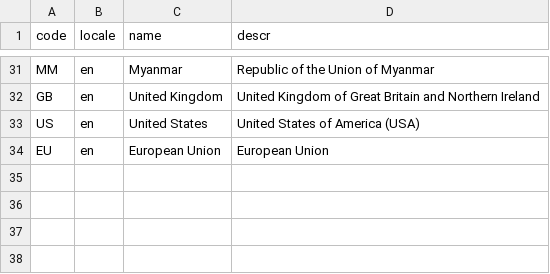
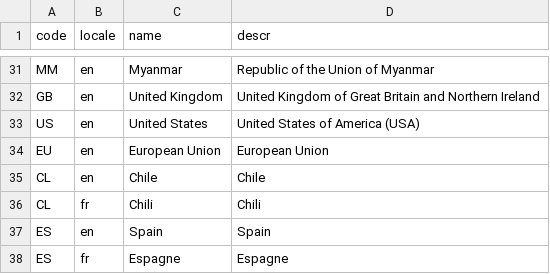
Before and after one commit to JeremyChabert/cap-vin, a CSV file: db/data/sap.common-Countries.texts.csv, drawn as a sheet; only a part is shown, gaps mark what is left out.

Commit message:
core(csv): add Chile and Spain to test filters

```diff
--- a/db/data/sap.common-Countries.texts.csv
+++ b/db/data/sap.common-Countries.texts.csv
@@ -34 +34,5 @@ US;en;United States;United States of America (USA)
 EU;en;European Union;European Union
+CL;en;Chile;Chile
+CL;fr;Chili;Chili
+ES;en;Spain;Spain
+ES;fr;Espagne;Espagne
```
Also changed, not shown: db/data/my.cave-Region.csv, db/data/sap.common-Countries.csv.
